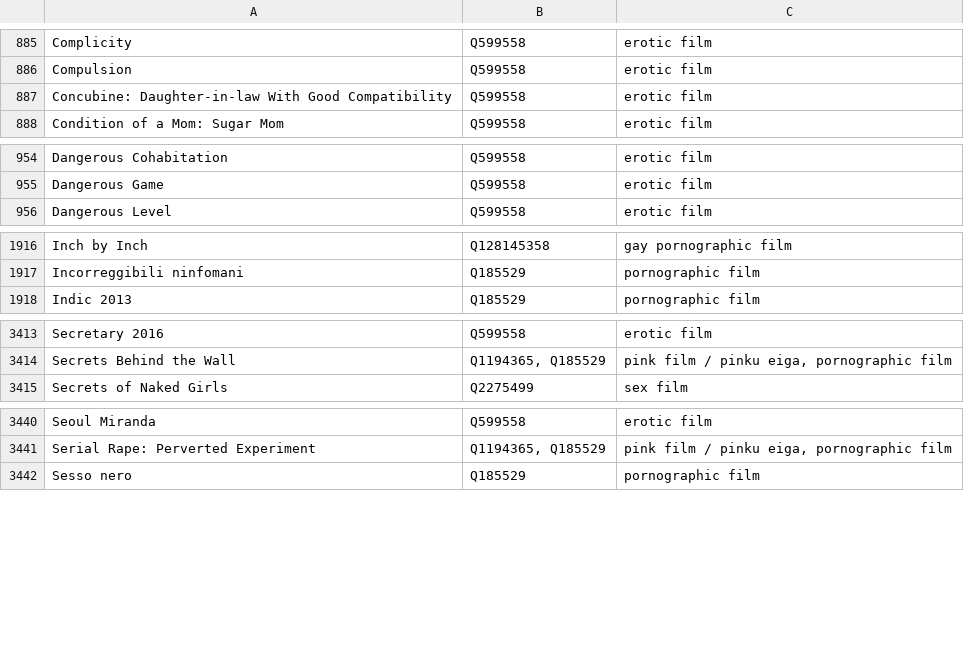
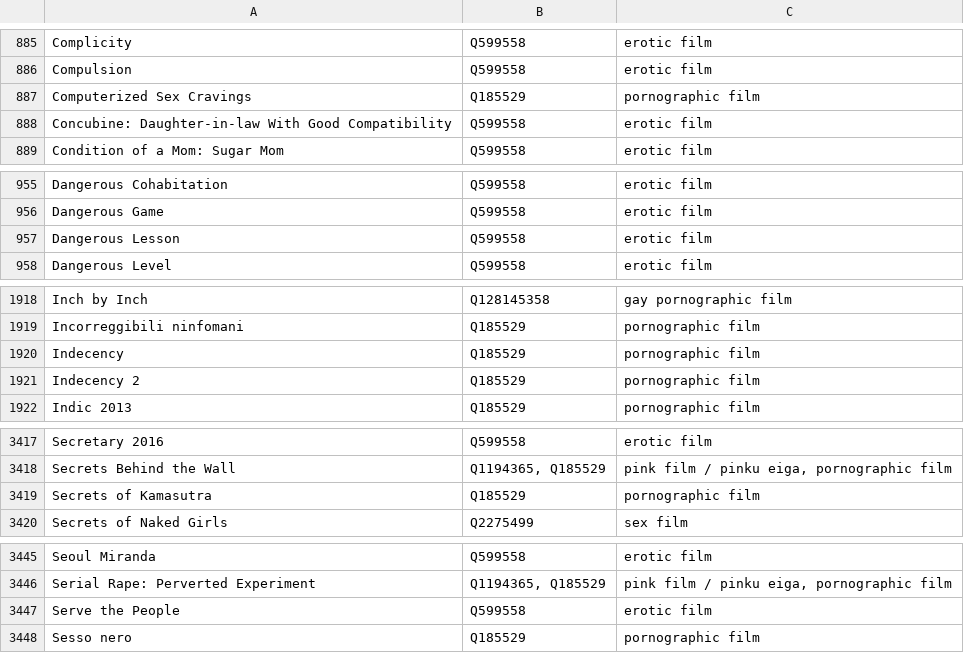
Before and after one commit to italesawy-droid/familyblocker-lists, a TSV file: blocked_titles_sources.tsv, drawn as a sheet; only a part is shown, gaps mark what is left out; the diff covers the shown part only; the diff names each change by its address in the sheet, - before the commit and + after, or states it on an @@ line.

```diff
--- a/blocked_titles_sources.tsv
+++ b/blocked_titles_sources.tsv
+row 887: Computerized Sex Cravings | Q185529 | pornographic film
+row 957: Dangerous Lesson | Q599558 | erotic film
+row 1920: Indecency | Q185529 | pornographic film
+row 1921: Indecency 2 | Q185529 | pornographic film
+row 3419: Secrets of Kamasutra | Q185529 | pornographic film
+row 3447: Serve the People | Q599558 | erotic film
```
Also changed, not shown: 1 added row elsewhere in this file, 4 other files.
